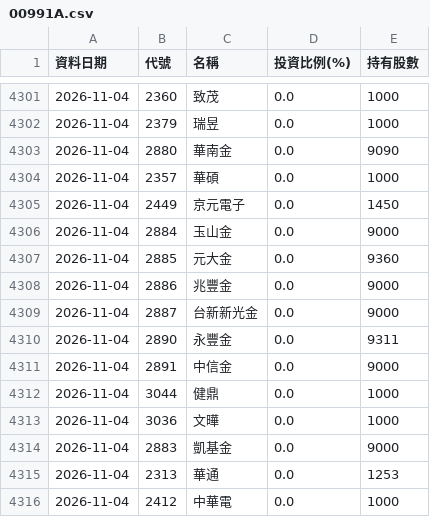
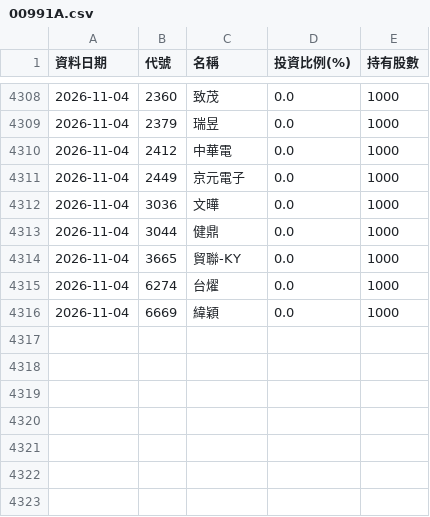
Before and after one commit to Ken61089/etf-tracker, a CSV file: docs/archive/00991A.csv, drawn as a sheet; only a part is shown, gaps mark what is left out; the diff covers the shown part only.

```diff
--- a/docs/archive/00991A.csv
+++ b/docs/archive/00991A.csv
@@ -4302,15 +4309,8 @@
 2026-11-04,2379,瑞昱,0.0,1000
-2026-11-04,2880,華南金,0.0,9090
-2026-11-04,2357,華碩,0.0,1000
-2026-11-04,2449,京元電子,0.0,1450
-2026-11-04,2884,玉山金,0.0,9000
-2026-11-04,2885,元大金,0.0,9360
-2026-11-04,2886,兆豐金,0.0,9000
-2026-11-04,2887,台新新光金,0.0,9000
-2026-11-04,2890,永豐金,0.0,9311
-2026-11-04,2891,中信金,0.0,9000
+2026-11-04,2412,中華電,0.0,1000
+2026-11-04,2449,京元電子,0.0,1000
+2026-11-04,3036,文曄,0.0,1000
 2026-11-04,3044,健鼎,0.0,1000
-2026-11-04,3036,文曄,0.0,1000
-2026-11-04,2883,凱基金,0.0,9000
-2026-11-04,2313,華通,0.0,1253
-2026-11-04,2412,中華電,0.0,1000
+2026-11-04,3665,貿聯-KY,0.0,1000
+2026-11-04,6274,台燿,0.0,1000
+2026-11-04,6669,緯穎,0.0,1000
```
Also changed, not shown: 4 added rows, 1 removed row, 5 moved rows and 3 edited cells elsewhere in this file, docs/archive/00403A.csv, docs/archive/00981A.csv, 15 other files.
